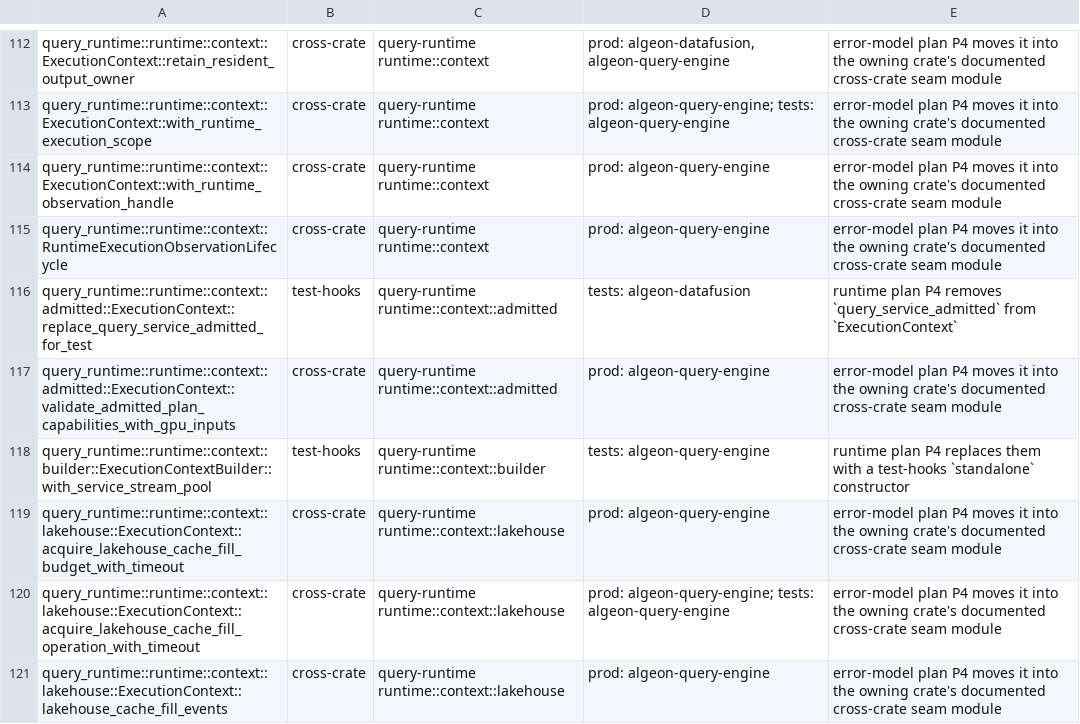
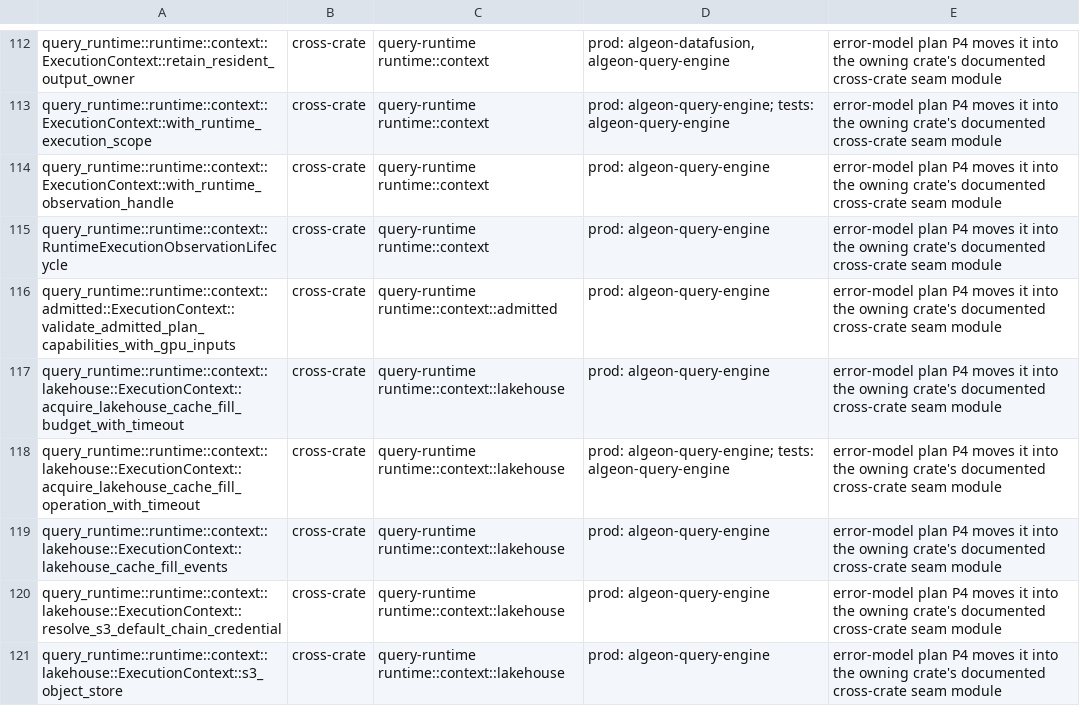
Before and after one commit to algeon-dev/algeon, a TSV file: .config/policies/public-api/algeon-query-runtime-hidden.tsv, drawn as a sheet; only a part is shown, gaps mark what is left out; the shorter side is filled out with more unchanged rows.

Commit message:
refactor(runtime): assemble ExecutionContext from four lifetime scopes

```diff
--- a/.config/policies/public-api/algeon-query-runtime-hidden.tsv
+++ b/.config/policies/public-api/algeon-query-runtime-hidden.tsv
@@ -115,5 +115,3 @@ query_runtime::runtime::context::ExecutionContext::with_runtime_observation_hand
 query_runtime::runtime::context::RuntimeExecutionObservationLifecycle	cross-crate	query-runtime runtime::context	prod: algeon-query-engine	error-model plan P4 moves it into the owning crate's documented cross-crate seam module
-query_runtime::runtime::context::admitted::ExecutionContext::replace_query_service_admitted_for_test	test-hooks	query-runtime runtime::context::admitted	tests: algeon-datafusion	runtime plan P4 removes `query_service_admitted` from `ExecutionContext`
 query_runtime::runtime::context::admitted::ExecutionContext::validate_admitted_plan_capabilities_with_gpu_inputs	cross-crate	query-runtime runtime::context::admitted	prod: algeon-query-engine	error-model plan P4 moves it into the owning crate's documented cross-crate seam module
-query_runtime::runtime::context::builder::ExecutionContextBuilder::with_service_stream_pool	test-hooks	query-runtime runtime::context::builder	tests: algeon-query-engine	runtime plan P4 replaces them with a test-hooks `standalone` constructor
 query_runtime::runtime::context::lakehouse::ExecutionContext::acquire_lakehouse_cache_fill_budget_with_timeout	cross-crate	query-runtime runtime::context::lakehouse	prod: algeon-query-engine	error-model plan P4 moves it into the owning crate's documented cross-crate seam module
```
Also changed, not shown: 40 other files.
